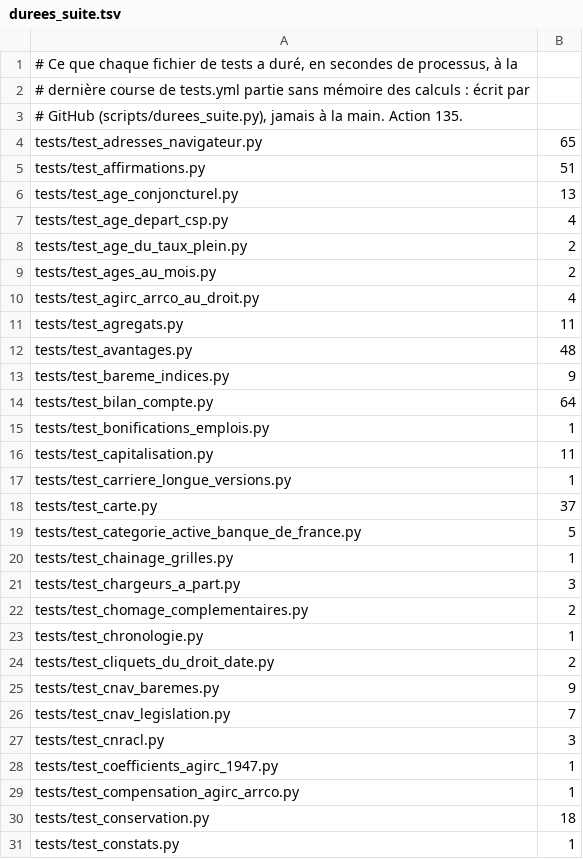
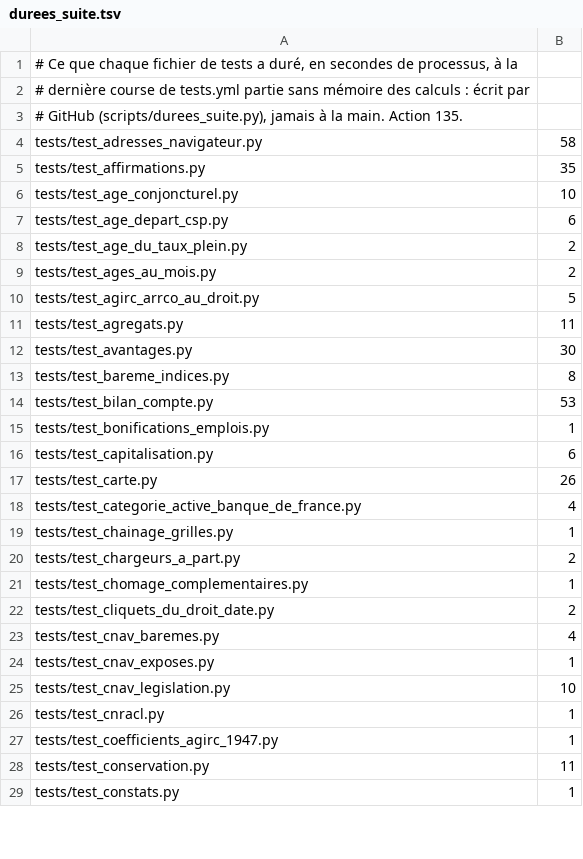
Before and after one commit to g-pliberal/retraitecomptenotionelle, a TSV file: .github/durees_suite.tsv, drawn as a sheet; only a part is shown; the diff covers the shown part only.

```diff
--- a/.github/durees_suite.tsv
+++ b/.github/durees_suite.tsv
@@ -3,29 +3,27 @@
 # GitHub (scripts/durees_suite.py), jamais à la main. Action 135.
-tests/test_adresses_navigateur.py	65
-tests/test_affirmations.py	51
-tests/test_age_conjoncturel.py	13
-tests/test_age_depart_csp.py	4
+tests/test_adresses_navigateur.py	58
+tests/test_affirmations.py	35
+tests/test_age_conjoncturel.py	10
+tests/test_age_depart_csp.py	6
 tests/test_age_du_taux_plein.py	2
 tests/test_ages_au_mois.py	2
-tests/test_agirc_arrco_au_droit.py	4
+tests/test_agirc_arrco_au_droit.py	5
 tests/test_agregats.py	11
-tests/test_avantages.py	48
-tests/test_bareme_indices.py	9
-tests/test_bilan_compte.py	64
+tests/test_avantages.py	30
+tests/test_bareme_indices.py	8
+tests/test_bilan_compte.py	53
 tests/test_bonifications_emplois.py	1
-tests/test_capitalisation.py	11
-tests/test_carriere_longue_versions.py	1
-tests/test_carte.py	37
-tests/test_categorie_active_banque_de_france.py	5
+tests/test_capitalisation.py	6
+tests/test_carte.py	26
+tests/test_categorie_active_banque_de_france.py	4
 tests/test_chainage_grilles.py	1
-tests/test_chargeurs_a_part.py	3
-tests/test_chomage_complementaires.py	2
-tests/test_chronologie.py	1
+tests/test_chargeurs_a_part.py	2
+tests/test_chomage_complementaires.py	1
 tests/test_cliquets_du_droit_date.py	2
-tests/test_cnav_baremes.py	9
-tests/test_cnav_legislation.py	7
-tests/test_cnracl.py	3
+tests/test_cnav_baremes.py	4
+tests/test_cnav_exposes.py	1
+tests/test_cnav_legislation.py	10
+tests/test_cnracl.py	1
 tests/test_coefficients_agirc_1947.py	1
-tests/test_compensation_agirc_arrco.py	1
-tests/test_conservation.py	18
+tests/test_conservation.py	11
 tests/test_constats.py	1
```
Also changed, not shown: 3 added rows, 11 removed rows and 107 edited cells elsewhere in this file, .github/verdicts.tsv, 1 other file.
